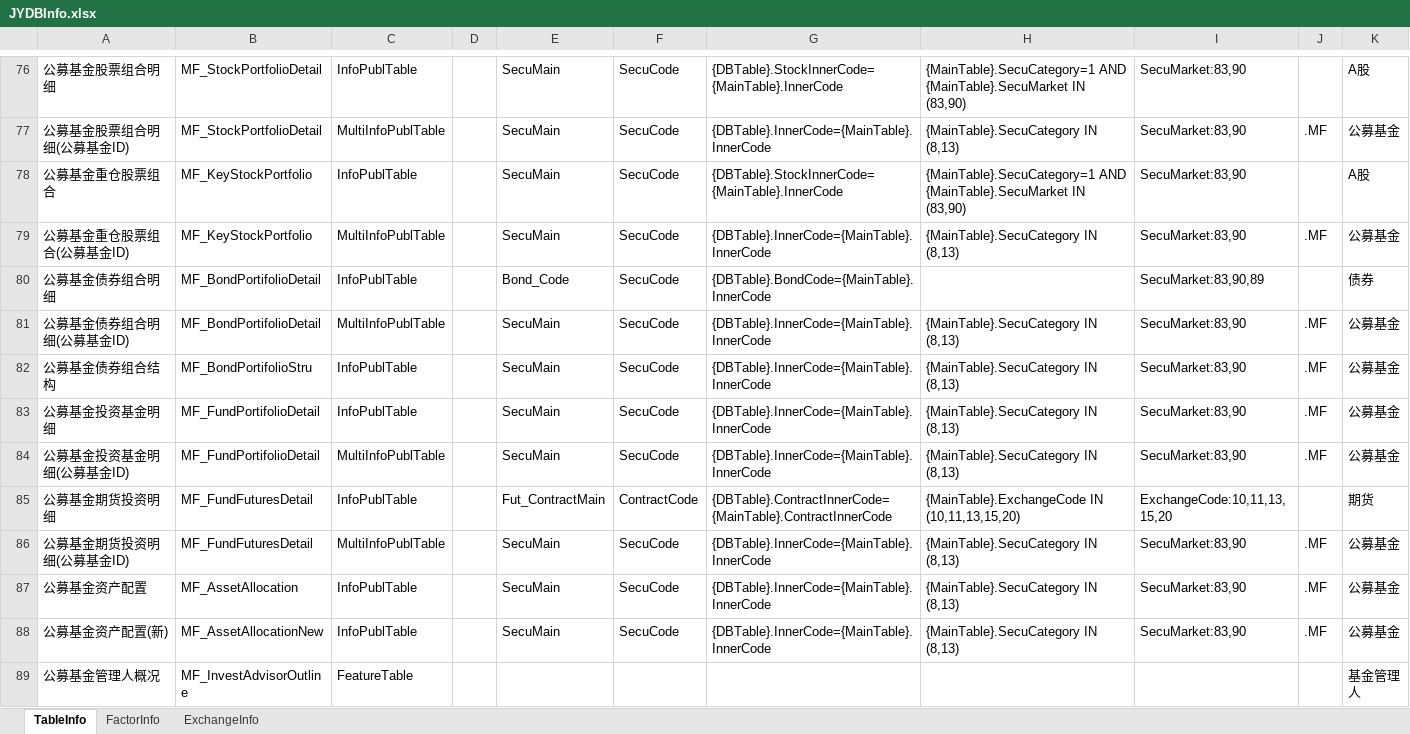
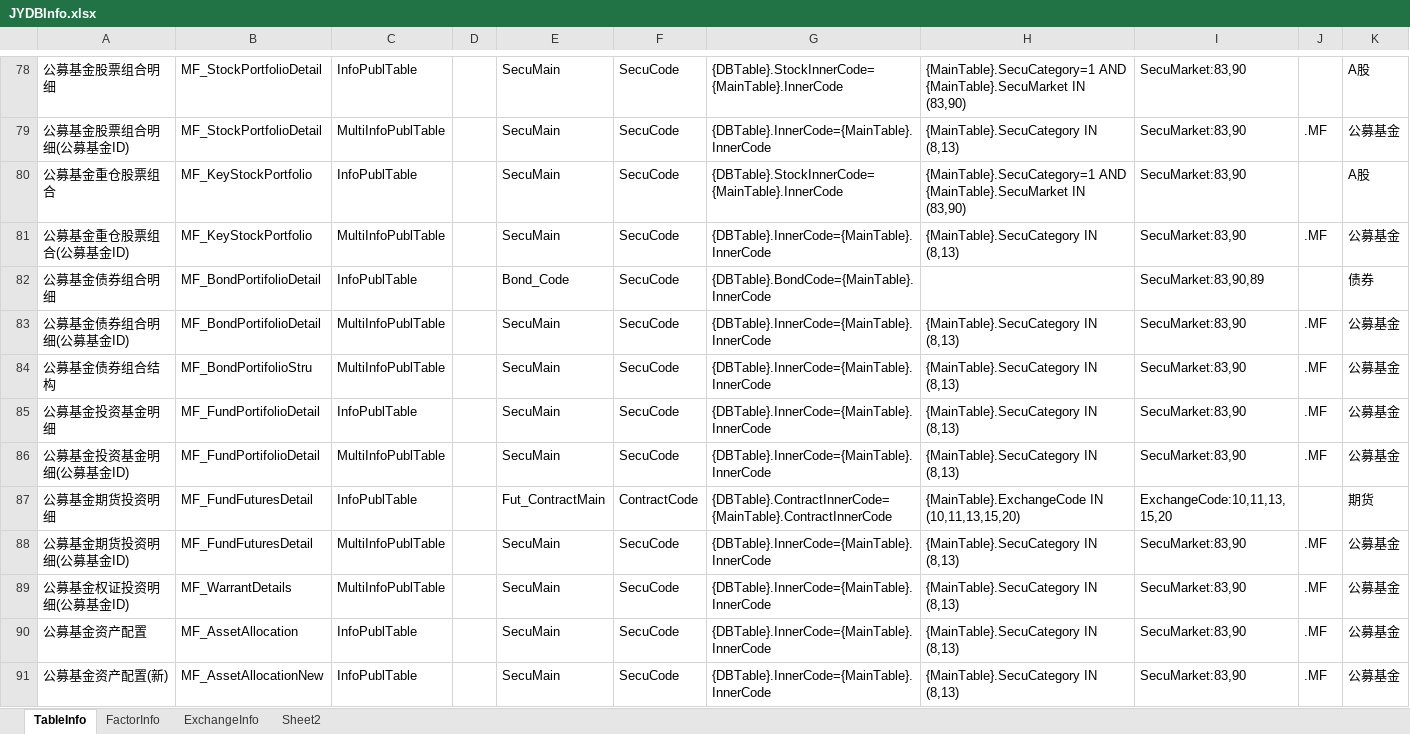
Before and after one commit to sn0wfree/QuantStudio, an Excel workbook: QuantStudio/Resource/JYDBInfo.xlsx, sheet TableInfo, drawn as a sheet; only a part is shown, gaps mark what is left out; the shorter side is filled out with more unchanged rows; values as stored, in another font and other column widths than the file's, no borders; addresses are those after the commit; the diff covers the shown part only; the diff names each change by its address in the sheet, - before the commit and + after, or states it on an @@ line.

```diff
--- a/QuantStudio/Resource/JYDBInfo.xlsx (sheet TableInfo)
+++ b/QuantStudio/Resource/JYDBInfo.xlsx (sheet TableInfo)
+sheet tab: Sheet2
-C84: InfoPublTable
+C84: MultiInfoPublTable
+row 89: 公募基金权证投资明细(公募基金ID) | MF_WarrantDetails | MultiInfoPublTable |  | SecuMain | SecuCode | {DBTable}.InnerCode={MainTable}.InnerCode | {MainTable}.SecuCategory IN (8,13) | SecuMarket:83,90 | .MF | 公募基金
```
Also changed, not shown: 7 added rows elsewhere in this sheet, sheet FactorInfo, sheet ExchangeInfo, 5 other files.
